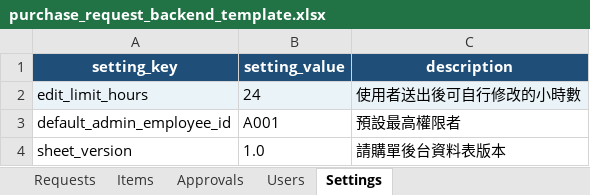
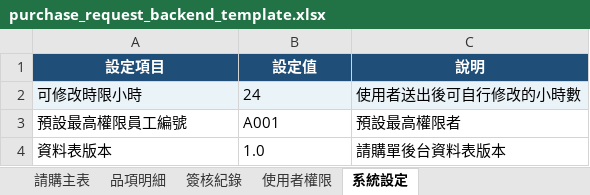
Before and after one commit to milk6511510/purchase-request-system-2.0, an Excel workbook: purchase_request_backend_template.xlsx, sheet 系統設定, drawn as a sheet; values as stored, in another font and other column widths than the file's, no borders; table styles not drawn; removed rows and columns are numbered as before the commit, all else as after; the diff names each change by its address in the sheet, - before the commit and + after, or states it on an @@ line.

```diff
--- a/purchase_request_backend_template.xlsx (sheet 系統設定)
+++ b/purchase_request_backend_template.xlsx (sheet 系統設定)
-sheet tab: Requests
+sheet tab: 請購主表
-sheet tab: Items
+sheet tab: 品項明細
-sheet tab: Approvals
+sheet tab: 簽核紀錄
-sheet tab: Users
+sheet tab: 使用者權限
-sheet tab: Settings
+sheet tab: 系統設定
-row 1: setting_key | setting_value | description
+row 1: 設定項目 | 設定值 | 說明
-A2: edit_limit_hours
+A2: 可修改時限小時
-A3: default_admin_employee_id
+A3: 預設最高權限員工編號
-A4: sheet_version
+A4: 資料表版本
```
Also changed, not shown: sheet 請購主表, sheet 簽核紀錄, sheet 品項明細, sheet 使用者權限, 9 other files.
